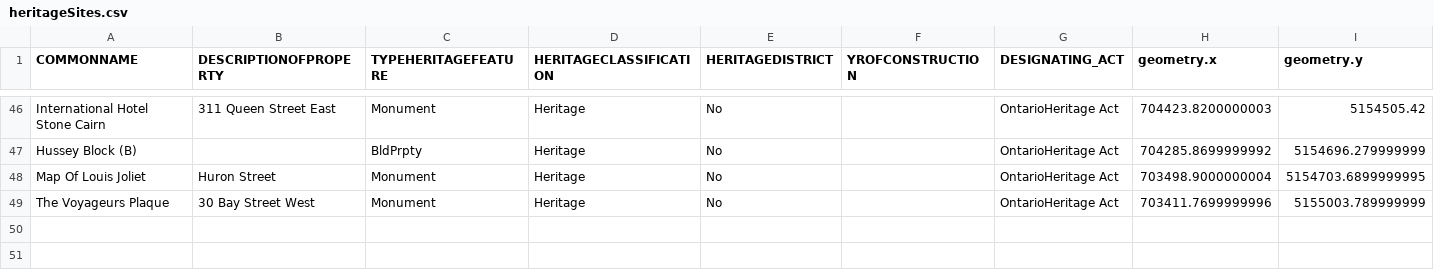
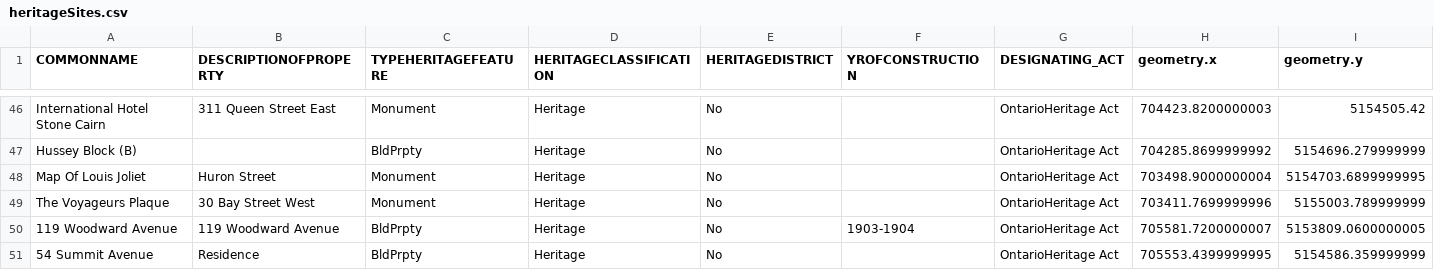
Before and after one commit to cityssm/soomaps-data, a CSV file: data/heritageSites.csv, drawn as a sheet; only a part is shown, gaps mark what is left out.

```diff
--- a/data/heritageSites.csv
+++ b/data/heritageSites.csv
@@ -49 +49,3 @@
 "The Voyageurs Plaque","30 Bay Street West","Monument","Heritage","No",,"OntarioHeritage Act",703411.7699999996,5155003.789999999
+"119 Woodward Avenue","119 Woodward Avenue","BldPrpty","Heritage","No","1903-1904","OntarioHeritage Act",705581.7200000007,5153809.0600000005
+"54 Summit Avenue","Residence","BldPrpty","Heritage","No",,"OntarioHeritage Act",705553.4399999995,5154586.359999999
```
Also changed, not shown: data/addresses-ward1.csv, data/addresses-ward2.csv, 22 other files.
